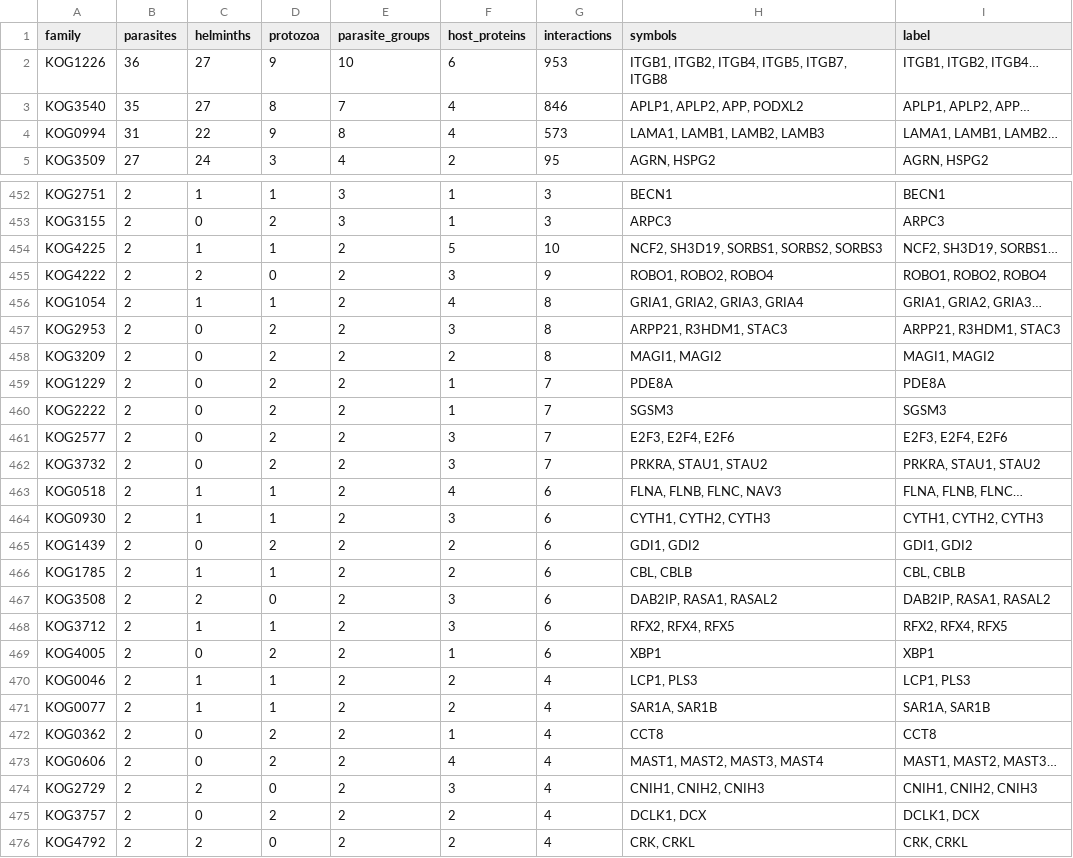
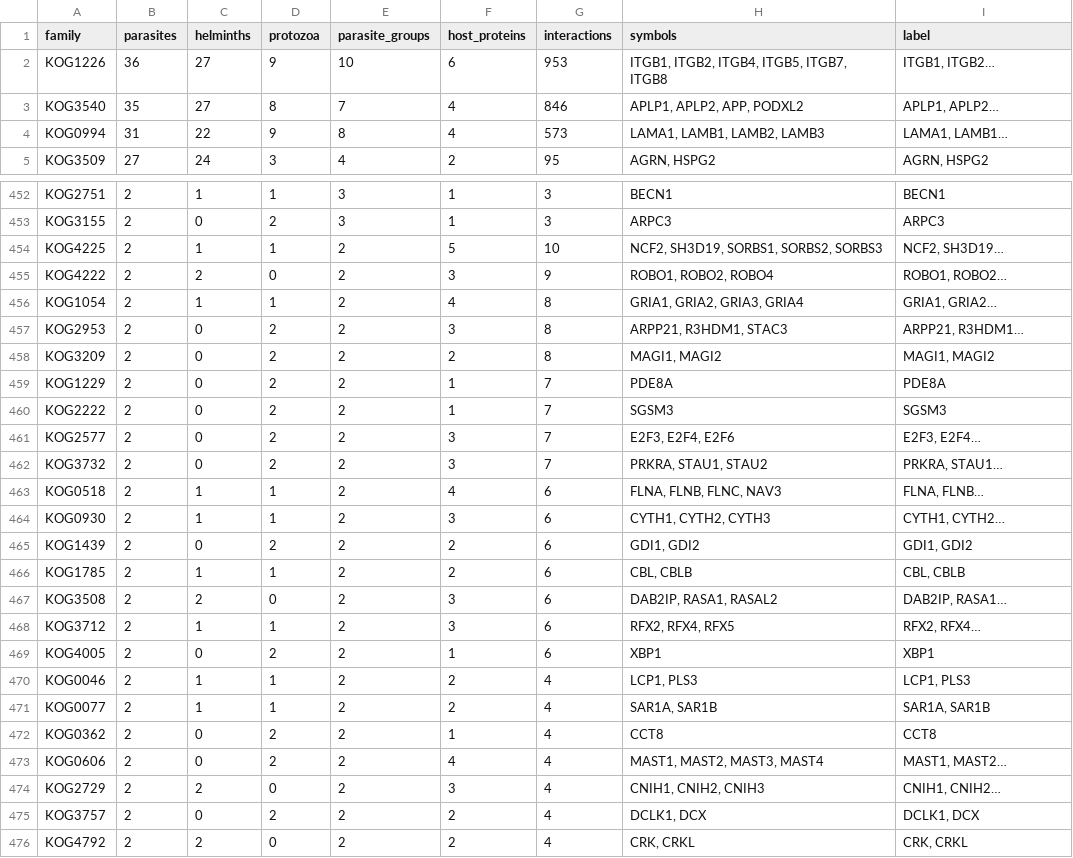
Before and after one commit to Multiomics-Analytics-Group/OrthoHPI2.0, a CSV file: paper/tables/shared_families.csv, drawn as a sheet; only a part is shown, gaps mark what is left out; the diff covers the shown part only.

```diff
--- a/paper/tables/shared_families.csv
+++ b/paper/tables/shared_families.csv
@@ -1,5 +1,5 @@
 family,parasites,helminths,protozoa,parasite_groups,host_proteins,interactions,symbols,label
-KOG1226,36,27,9,10,6,953,"ITGB1, ITGB2, ITGB4, ITGB5, ITGB7, ITGB8","ITGB1, ITGB2, ITGB4…"
-KOG3540,35,27,8,7,4,846,"APLP1, APLP2, APP, PODXL2","APLP1, APLP2, APP…"
-KOG0994,31,22,9,8,4,573,"LAMA1, LAMB1, LAMB2, LAMB3","LAMA1, LAMB1, LAMB2…"
+KOG1226,36,27,9,10,6,953,"ITGB1, ITGB2, ITGB4, ITGB5, ITGB7, ITGB8","ITGB1, ITGB2…"
+KOG3540,35,27,8,7,4,846,"APLP1, APLP2, APP, PODXL2","APLP1, APLP2…"
+KOG0994,31,22,9,8,4,573,"LAMA1, LAMB1, LAMB2, LAMB3","LAMA1, LAMB1…"
 KOG3509,27,24,3,4,2,95,"AGRN, HSPG2","AGRN, HSPG2"
@@ -453,6 +453,6 @@ KOG2751,2,1,1,3,1,3,BECN1,BECN1
 KOG3155,2,0,2,3,1,3,ARPC3,ARPC3
-KOG4225,2,1,1,2,5,10,"NCF2, SH3D19, SORBS1, SORBS2, SORBS3","NCF2, SH3D19, SORBS1…"
-KOG4222,2,2,0,2,3,9,"ROBO1, ROBO2, ROBO4","ROBO1, ROBO2, ROBO4"
-KOG1054,2,1,1,2,4,8,"GRIA1, GRIA2, GRIA3, GRIA4","GRIA1, GRIA2, GRIA3…"
-KOG2953,2,0,2,2,3,8,"ARPP21, R3HDM1, STAC3","ARPP21, R3HDM1, STAC3"
+KOG4225,2,1,1,2,5,10,"NCF2, SH3D19, SORBS1, SORBS2, SORBS3","NCF2, SH3D19…"
+KOG4222,2,2,0,2,3,9,"ROBO1, ROBO2, ROBO4","ROBO1, ROBO2…"
+KOG1054,2,1,1,2,4,8,"GRIA1, GRIA2, GRIA3, GRIA4","GRIA1, GRIA2…"
+KOG2953,2,0,2,2,3,8,"ARPP21, R3HDM1, STAC3","ARPP21, R3HDM1…"
 KOG3209,2,0,2,2,2,8,"MAGI1, MAGI2","MAGI1, MAGI2"
@@ -460,10 +460,10 @@ KOG1229,2,0,2,2,1,7,PDE8A,PDE8A
 KOG2222,2,0,2,2,1,7,SGSM3,SGSM3
-KOG2577,2,0,2,2,3,7,"E2F3, E2F4, E2F6","E2F3, E2F4, E2F6"
-KOG3732,2,0,2,2,3,7,"PRKRA, STAU1, STAU2","PRKRA, STAU1, STAU2"
-KOG0518,2,1,1,2,4,6,"FLNA, FLNB, FLNC, NAV3","FLNA, FLNB, FLNC…"
-KOG0930,2,1,1,2,3,6,"CYTH1, CYTH2, CYTH3","CYTH1, CYTH2, CYTH3"
+KOG2577,2,0,2,2,3,7,"E2F3, E2F4, E2F6","E2F3, E2F4…"
+KOG3732,2,0,2,2,3,7,"PRKRA, STAU1, STAU2","PRKRA, STAU1…"
+KOG0518,2,1,1,2,4,6,"FLNA, FLNB, FLNC, NAV3","FLNA, FLNB…"
+KOG0930,2,1,1,2,3,6,"CYTH1, CYTH2, CYTH3","CYTH1, CYTH2…"
 KOG1439,2,0,2,2,2,6,"GDI1, GDI2","GDI1, GDI2"
 KOG1785,2,1,1,2,2,6,"CBL, CBLB","CBL, CBLB"
-KOG3508,2,2,0,2,3,6,"DAB2IP, RASA1, RASAL2","DAB2IP, RASA1, RASAL2"
-KOG3712,2,1,1,2,3,6,"RFX2, RFX4, RFX5","RFX2, RFX4, RFX5"
+KOG3508,2,2,0,2,3,6,"DAB2IP, RASA1, RASAL2","DAB2IP, RASA1…"
+KOG3712,2,1,1,2,3,6,"RFX2, RFX4, RFX5","RFX2, RFX4…"
 KOG4005,2,0,2,2,1,6,XBP1,XBP1
@@ -472,4 +472,4 @@ KOG0077,2,1,1,2,2,4,"SAR1A, SAR1B","SAR1A, SAR1B"
 KOG0362,2,0,2,2,1,4,CCT8,CCT8
-KOG0606,2,0,2,2,4,4,"MAST1, MAST2, MAST3, MAST4","MAST1, MAST2, MAST3…"
-KOG2729,2,2,0,2,3,4,"CNIH1, CNIH2, CNIH3","CNIH1, CNIH2, CNIH3"
+KOG0606,2,0,2,2,4,4,"MAST1, MAST2, MAST3, MAST4","MAST1, MAST2…"
+KOG2729,2,2,0,2,3,4,"CNIH1, CNIH2, CNIH3","CNIH1, CNIH2…"
 KOG3757,2,0,2,2,2,4,"DCLK1, DCX","DCLK1, DCX"
```
Also changed, not shown: 95 edited cells elsewhere in this file, paper/tables/case_study_cell_types.csv, paper/tables/case_study_links.csv, 7 other files.
